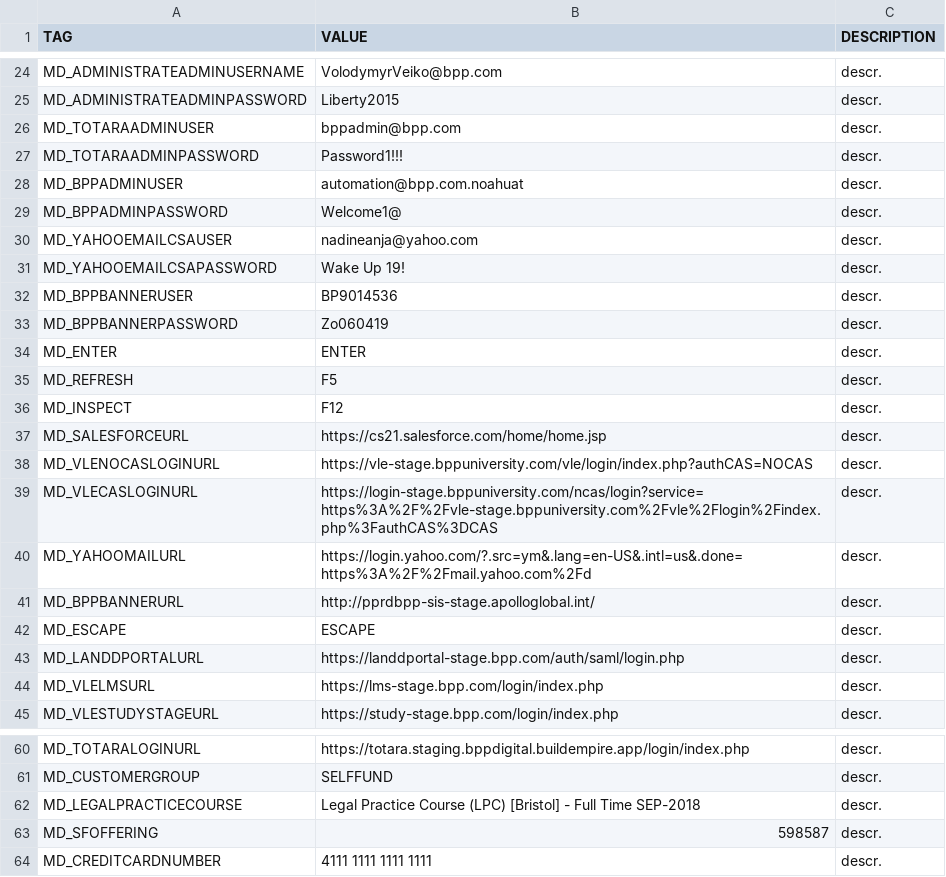
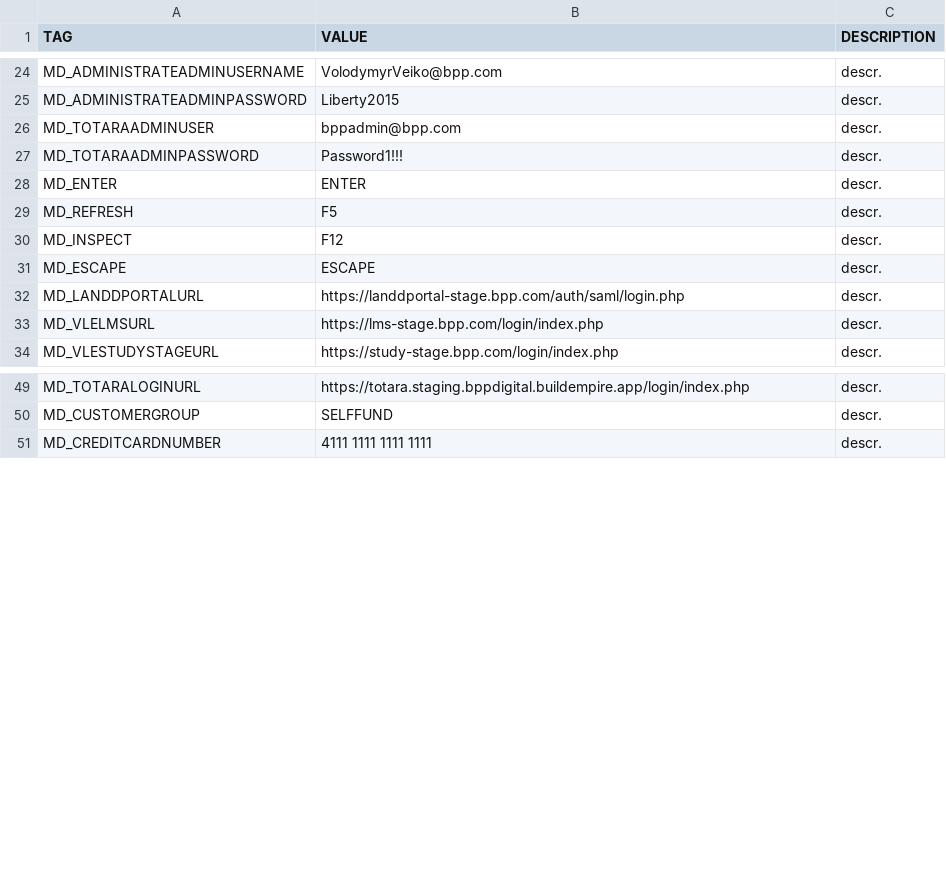
Before and after one commit to LevviathaN/TSrepo, a CSV file: framework/MetaData_Dictionary.csv, drawn as a sheet; only a part is shown, gaps mark what is left out.

```diff
--- a/framework/MetaData_Dictionary.csv
+++ b/framework/MetaData_Dictionary.csv
@@ -27,8 +27,2 @@ MD_TOTARAADMINUSER,bppadmin@bpp.com,descr.
 MD_TOTARAADMINPASSWORD,Password1!!!,descr.
-MD_BPPADMINUSER,automation@bpp.com.noahuat,descr.
-MD_BPPADMINPASSWORD,Welcome1@,descr.
-MD_YAHOOEMAILCSAUSER,nadineanja@yahoo.com,descr.
-MD_YAHOOEMAILCSAPASSWORD,Wake Up 19!,descr.
-MD_BPPBANNERUSER,BP9014536,descr.
-MD_BPPBANNERPASSWORD,Zo060419,descr.
 MD_ENTER,ENTER,descr.
@@ -36,7 +30,2 @@ MD_REFRESH,F5,descr.
 MD_INSPECT,F12,descr.
-MD_SALESFORCEURL,https://cs21.salesforce.com/home/home.jsp,descr.
-MD_VLENOCASLOGINURL,https://vle-stage.bppuniversity.com/vle/login/index.php?authCAS=NOCAS,descr.
-MD_VLECASLOGINURL,https://login-stage.bppuniversity.com/ncas/login?service=https%3A%2F%2Fvle-stage.bppuniversity.com%2Fvle%2Flogin%2Findex.php%3FauthCAS%3DCAS,descr.
-MD_YAHOOMAILURL,https://login.yahoo.com/?.src=ym&.lang=en-US&.intl=us&.done=https%3A%2F%2Fmail.yahoo.com%2Fd,descr.
-MD_BPPBANNERURL,http://pprdbpp-sis-stage.apolloglobal.int/,descr.
 MD_ESCAPE,ESCAPE,descr.
@@ -61,4 +50,2 @@ MD_TOTARALOGINURL,https://totara.staging.bppdigital.buildempire.app/login/index.
 MD_CUSTOMERGROUP,SELFFUND,descr.
-MD_LEGALPRACTICECOURSE,Legal Practice Course (LPC) [Bristol] - Full Time SEP-2018,descr.
-MD_SFOFFERING,598587,descr.
 MD_CREDITCARDNUMBER,4111 1111 1111 1111,descr.
```
Also changed, not shown: 5 other files.
